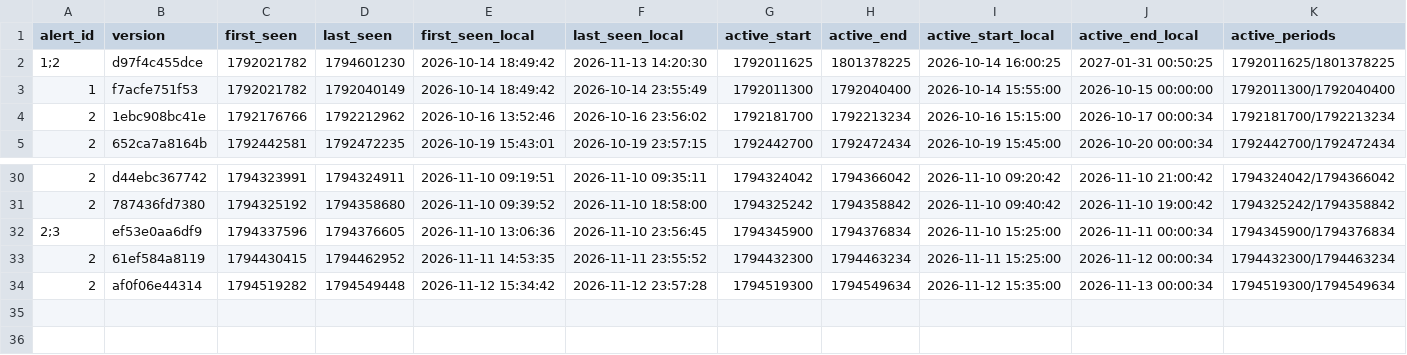
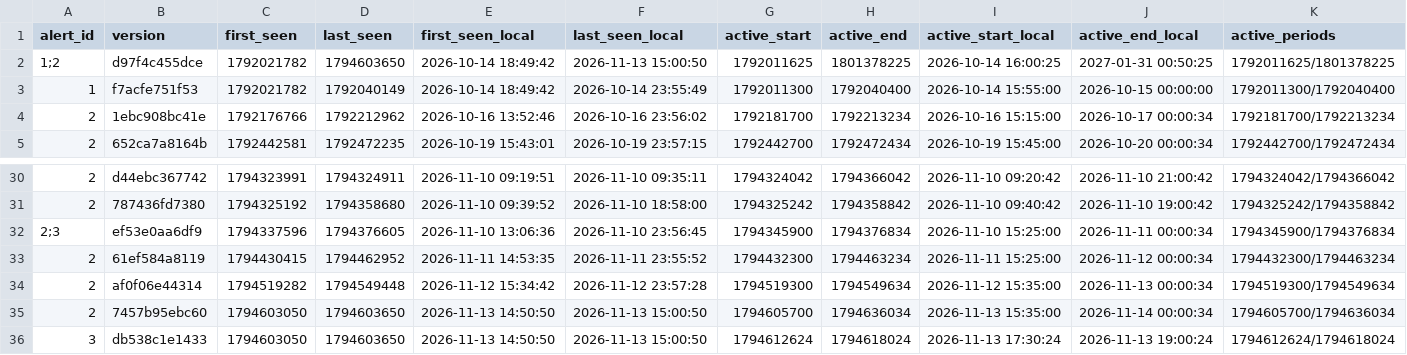
Before and after one commit to blobberus/straight-bussing, a CSV file: data/ground_truth/alerts.csv, drawn as a sheet; only a part is shown, gaps mark what is left out; rows hold the shown columns only; the diff names each change by its address in the sheet, - before the commit and + after, or states it on an @@ line.

```diff
--- a/data/ground_truth/alerts.csv
+++ b/data/ground_truth/alerts.csv
-D2 (last_seen): 1794601230
+D2 (last_seen): 1794603650
-F2 (last_seen_local): 2026-11-13 14:20:30
+F2 (last_seen_local): 2026-11-13 15:00:50
+row 35: 2 | 7457b95ebc60 | 1794603050 | 1794603650 | 2026-11-13 14:50:50 | 2026-11-13 15:00:50 | 1794605700 | 1794636034 | 2026-11-13 15:35:00 | 2026-11-14 00:00:34 | 1794605700/1794636034
+row 36: 3 | db538c1e1433 | 1794603050 | 1794603650 | 2026-11-13 14:50:50 | 2026-11-13 15:00:50 | 1794612624 | 1794618024 | 2026-11-13 17:30:24 | 2026-11-13 19:00:24 | 1794612624/1794618024
```
Also changed, not shown: data/ground_truth/gtfs_versions.csv, 3 other files.
